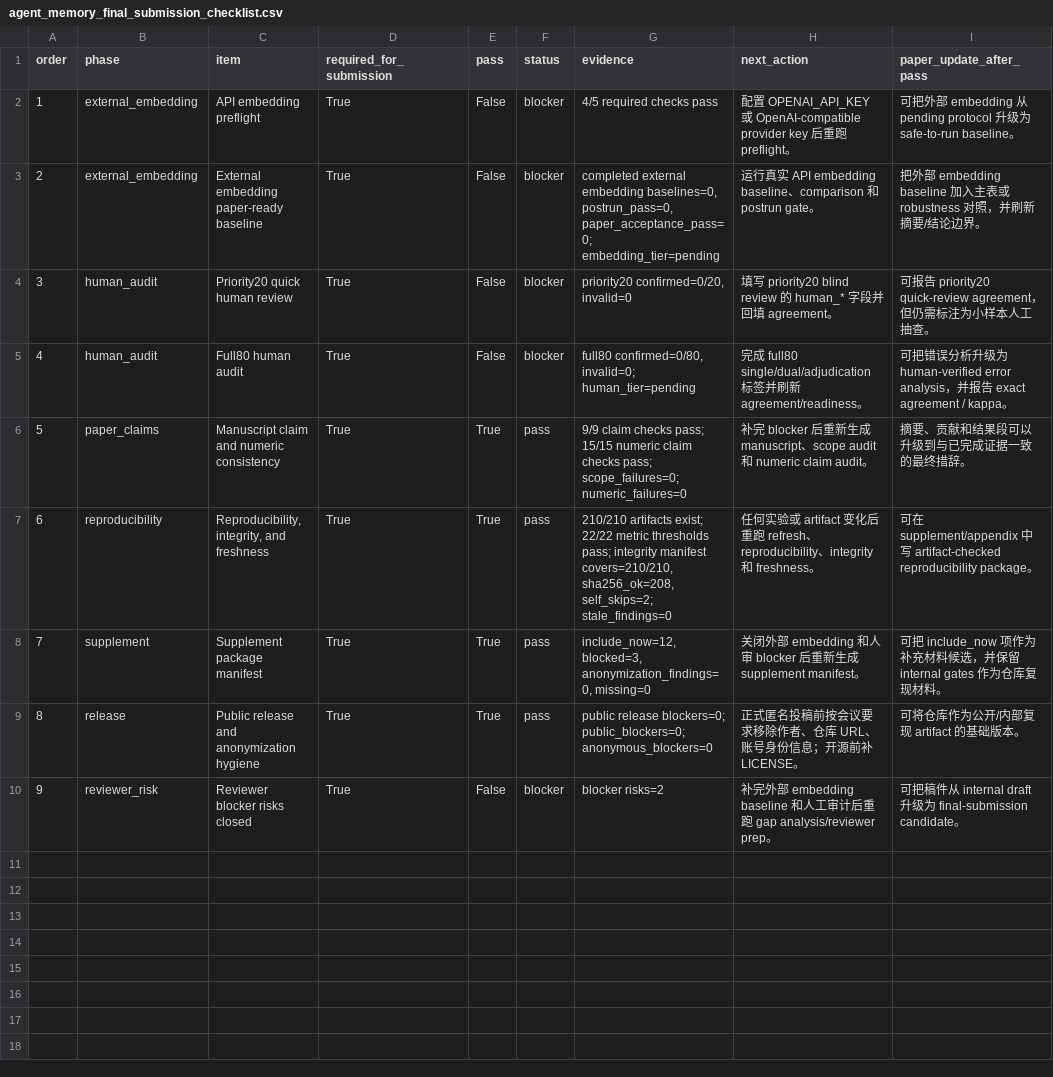
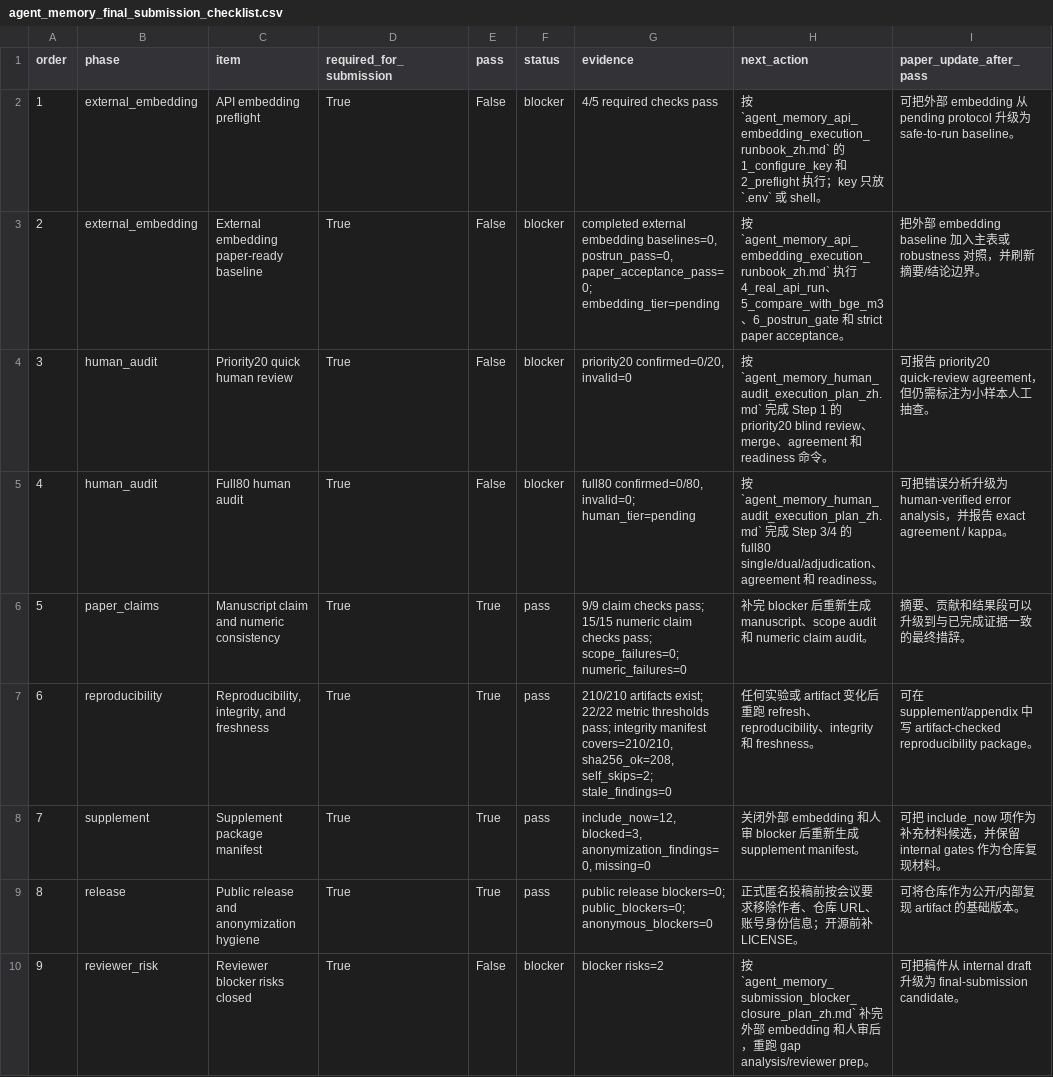
Before and after one commit to bai9yu/agent-memory-experiment, a CSV file: outputs/agent_memory_final_submission_checklist.csv, drawn as a sheet.

Commit message:
Link final checklist to runbooks

```diff
--- a/outputs/agent_memory_final_submission_checklist.csv
+++ b/outputs/agent_memory_final_submission_checklist.csv
@@ -1,6 +1,6 @@
 order,phase,item,required_for_submission,pass,status,evidence,next_action,paper_update_after_pass
-1,external_embedding,API embedding preflight,True,False,blocker,4/5 required checks pass,配置 OPENAI_API_KEY 或 OpenAI-compatible provider key 后重跑 preflight。,可把外部 embedding 从 pending protocol 升级为 safe-to-run baseline。
-2,external_embedding,External embedding paper-ready baseline,True,False,blocker,"completed external embedding baselines=0, postrun_pass=0, paper_acceptance_pass=0; embedding_tier=pending",运行真实 API embedding baseline、comparison 和 postrun gate。,把外部 embedding baseline 加入主表或 robustness 对照，并刷新摘要/结论边界。
-3,human_audit,Priority20 quick human review,True,False,blocker,"priority20 confirmed=0/20, invalid=0",填写 priority20 blind review 的 human_* 字段并回填 agreement。,可报告 priority20 quick-review agreement，但仍需标注为小样本人工抽查。
-4,human_audit,Full80 human audit,True,False,blocker,"full80 confirmed=0/80, invalid=0; human_tier=pending",完成 full80 single/dual/adjudication 标签并刷新 agreement/readiness。,可把错误分析升级为 human-verified error analysis，并报告 exact agreement / kappa。
+1,external_embedding,API embedding preflight,True,False,blocker,4/5 required checks pass,按 `agent_memory_api_embedding_execution_runbook_zh.md` 的 1_configure_key 和 2_preflight 执行；key 只放 `.env` 或 shell。,可把外部 embedding 从 pending protocol 升级为 safe-to-run baseline。
+2,external_embedding,External embedding paper-ready baseline,True,False,blocker,"completed external embedding baselines=0, postrun_pass=0, paper_acceptance_pass=0; embedding_tier=pending",按 `agent_memory_api_embedding_execution_runbook_zh.md` 执行 4_real_api_run、5_compare_with_bge_m3、6_postrun_gate 和 strict paper acceptance。,把外部 embedding baseline 加入主表或 robustness 对照，并刷新摘要/结论边界。
+3,human_audit,Priority20 quick human review,True,False,blocker,"priority20 confirmed=0/20, invalid=0",按 `agent_memory_human_audit_execution_plan_zh.md` 完成 Step 1 的 priority20 blind review、merge、agreement 和 readiness 命令。,可报告 priority20 quick-review agreement，但仍需标注为小样本人工抽查。
+4,human_audit,Full80 human audit,True,False,blocker,"full80 confirmed=0/80, invalid=0; human_tier=pending",按 `agent_memory_human_audit_execution_plan_zh.md` 完成 Step 3/4 的 full80 single/dual/adjudication、agreement 和 readiness。,可把错误分析升级为 human-verified error analysis，并报告 exact agreement / kappa。
 5,paper_claims,Manuscript claim and numeric consistency,True,True,pass,9/9 claim checks pass; 15/15 numeric claim checks pass; scope_failures=0; numeric_failures=0,补完 blocker 后重新生成 manuscript、scope audit 和 numeric claim audit。,摘要、贡献和结果段可以升级到与已完成证据一致的最终措辞。
@@ -9,2 +9,2 @@ order,phase,item,required_for_submission,pass,status,evidence,next_action,paper_
 8,release,Public release and anonymization hygiene,True,True,pass,public release blockers=0; public_blockers=0; anonymous_blockers=0,正式匿名投稿前按会议要求移除作者、仓库 URL、账号身份信息；开源前补 LICENSE。,可将仓库作为公开/内部复现 artifact 的基础版本。
-9,reviewer_risk,Reviewer blocker risks closed,True,False,blocker,blocker risks=2,补完外部 embedding baseline 和人工审计后重跑 gap analysis/reviewer prep。,可把稿件从 internal draft 升级为 final-submission candidate。
+9,reviewer_risk,Reviewer blocker risks closed,True,False,blocker,blocker risks=2,按 `agent_memory_submission_blocker_closure_plan_zh.md` 补完外部 embedding 和人审后，重跑 gap analysis/reviewer prep。,可把稿件从 internal draft 升级为 final-submission candidate。
```
Also changed, not shown: outputs/agent_memory_artifact_integrity_manifest.csv, outputs/agent_memory_paper_artifact_refresh_run.csv, 9 other files.
